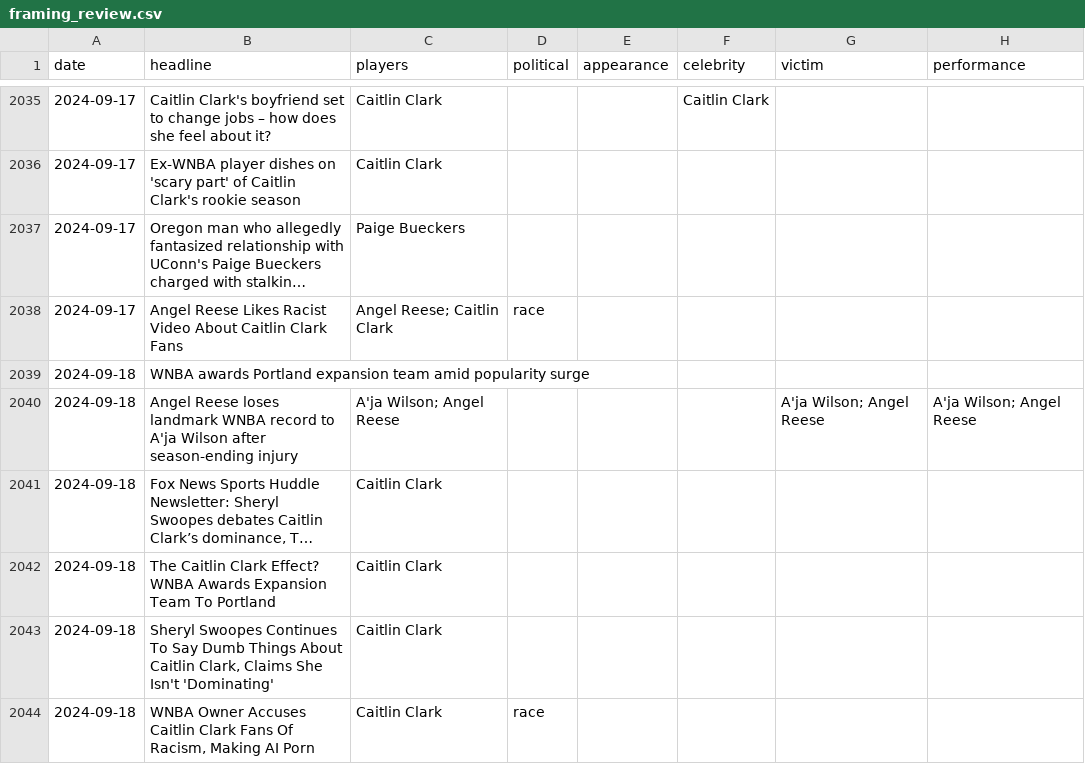
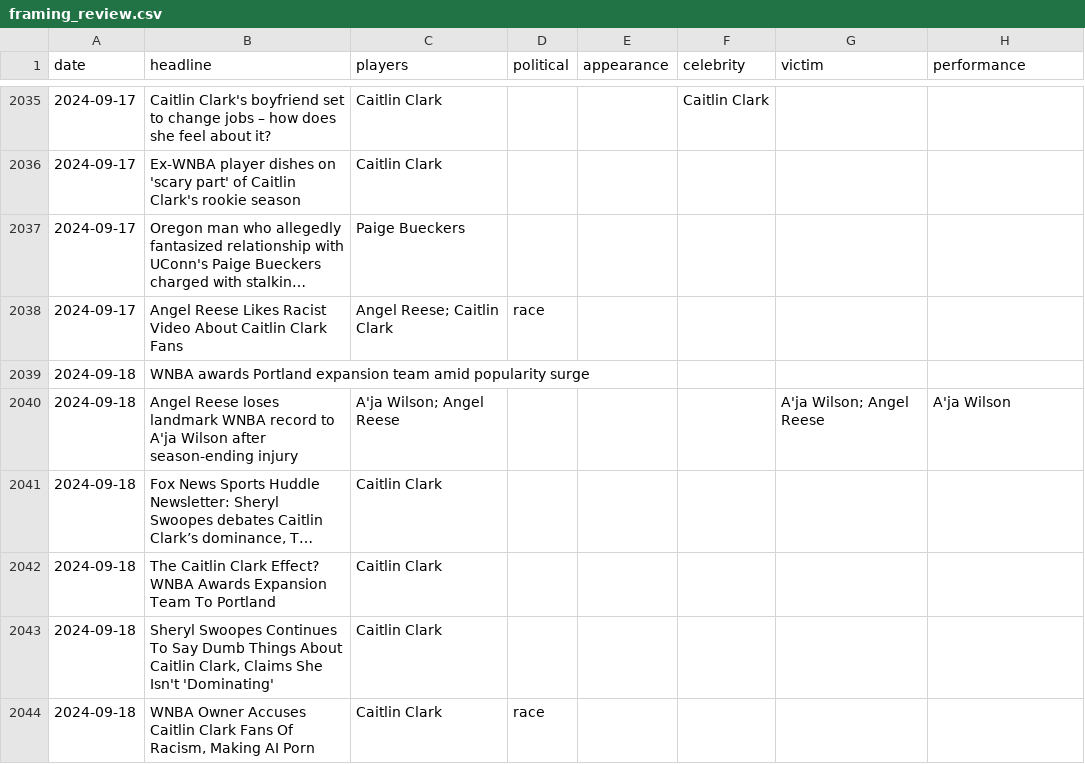
Before and after one commit to the-pudding/wnba-politics, a CSV file: data/framing_review.csv, drawn as a sheet; only a part is shown, gaps mark what is left out; long unchanged cells end in …; the diff covers the shown part only; the diff names each change by its address in the sheet, - before the commit and + after, or states it on an @@ line.

```diff
--- a/data/framing_review.csv
+++ b/data/framing_review.csv
-H2040 (performance): A'ja Wilson; Angel Reese
+H2040 (performance): A'ja Wilson
```
Also changed, not shown: 17 edited cells elsewhere in this file, src/data/framing.csv, src/data/labeled_headlines.csv, 11 other files.
